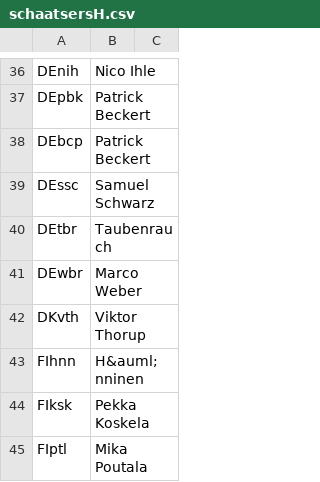
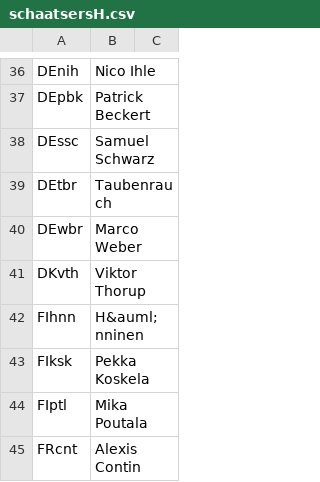
Before and after one commit to epsig/shob, a CSV file: data/sport/schaatsen/schaatsersH.csv, drawn as a sheet; only a part is shown, gaps mark what is left out; the shorter side is filled out with more unchanged rows; the diff names each change by its address in the sheet, - before the commit and + after, or states it on an @@ line.

Commit message:
Issue #34 minor fixes OS_schaatsen

```diff
--- a/data/sport/schaatsen/schaatsersH.csv
+++ b/data/sport/schaatsen/schaatsersH.csv
-row 38: DEbcp | Patrick Beckert
```
Also changed, not shown: data/sport/schaatsen/OS_2014.csv, data/sport/schaatsen/schaatsersD.csv, 2 other files.
